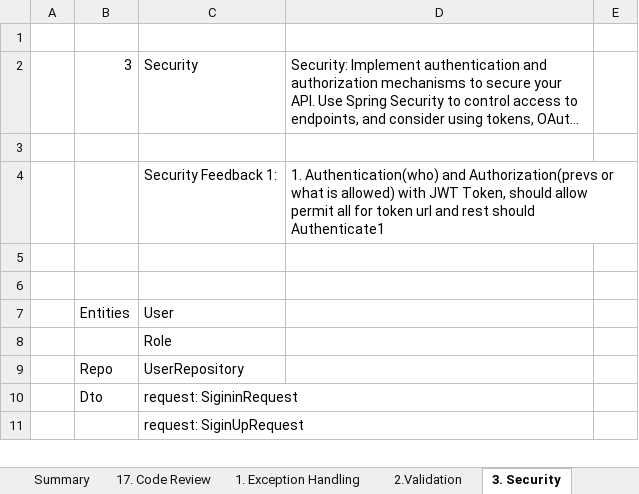
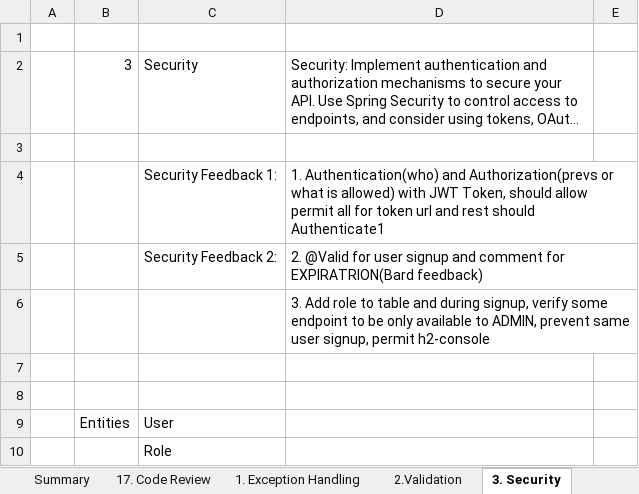
Before and after one commit to pankajproject99/productionGrade, an Excel workbook: ProductionGradeSpringBootApi.xlsx, sheet 3. Security, drawn as a sheet; only a part is shown; the shorter side is filled out with more unchanged rows; long unchanged cells end in …; values as stored, in another font and other column widths than the file's, no borders; the diff names each change by its address in the sheet, - before the commit and + after, or states it on an @@ line.

Commit message:
Security Feedback 3: fix h2_console

```diff
--- a/ProductionGradeSpringBootApi.xlsx (sheet 3. Security)
+++ b/ProductionGradeSpringBootApi.xlsx (sheet 3. Security)
+row 5:  |  | Security Feedback 2: | 2. @Valid for user signup and comment for EXPIRATRION(Bard feedback)
+row 6:  |  |  | 3. Add role to table and during signup, verify some endpoint to be only available to ADMIN, prevent same user signup, permit h2-console
```
Also changed, not shown: 2 other files.
